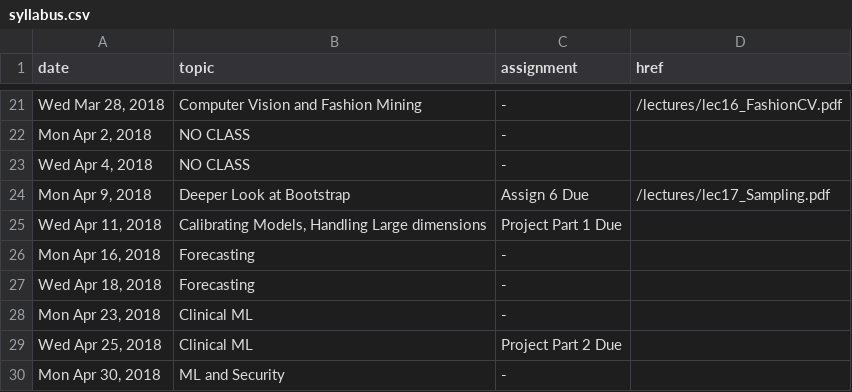
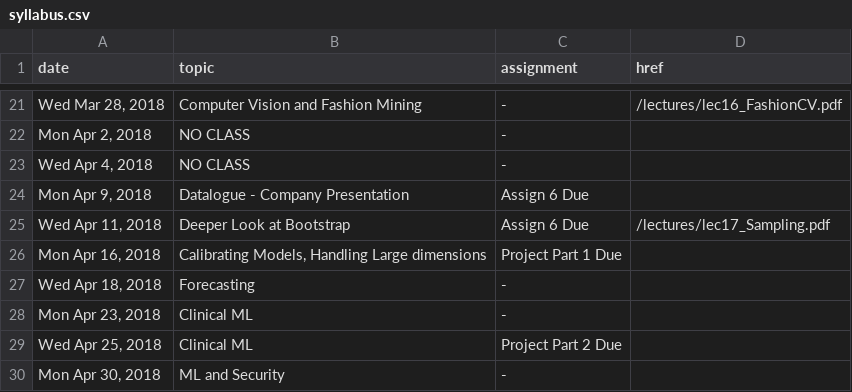
Before and after one commit to cs5304/ds-in-the-wild, a CSV file: syllabus.csv, drawn as a sheet; only a part is shown, gaps mark what is left out.

Commit message:
Updated syllabus

```diff
--- a/syllabus.csv
+++ b/syllabus.csv
@@ -23,5 +23,5 @@ date,topic,assignment,href
 "Wed Apr 4, 2018","NO CLASS","-",""
-"Mon Apr 9, 2018","Deeper Look at Bootstrap","Assign 6 Due","/lectures/lec17_Sampling.pdf"
-"Wed Apr 11, 2018","Calibrating Models, Handling Large dimensions","Project Part 1 Due",""
-"Mon Apr 16, 2018","Forecasting","-",""
+"Mon Apr 9, 2018","Datalogue - Company Presentation","Assign 6 Due",""
+"Wed Apr 11, 2018","Deeper Look at Bootstrap","Assign 6 Due","/lectures/lec17_Sampling.pdf"
+"Mon Apr 16, 2018","Calibrating Models, Handling Large dimensions","Project Part 1 Due",""
 "Wed Apr 18, 2018","Forecasting","-",""
```
Also changed, not shown: 2 other files.
